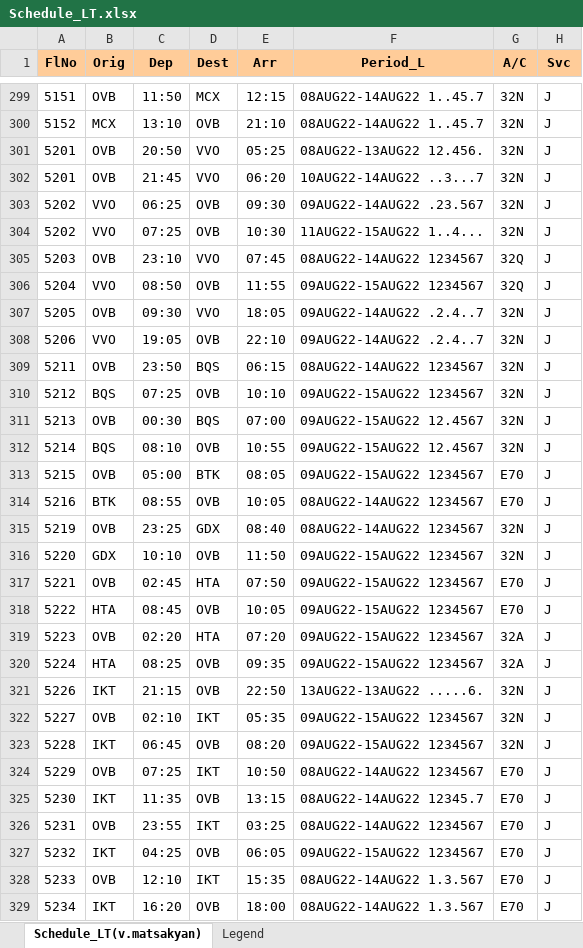
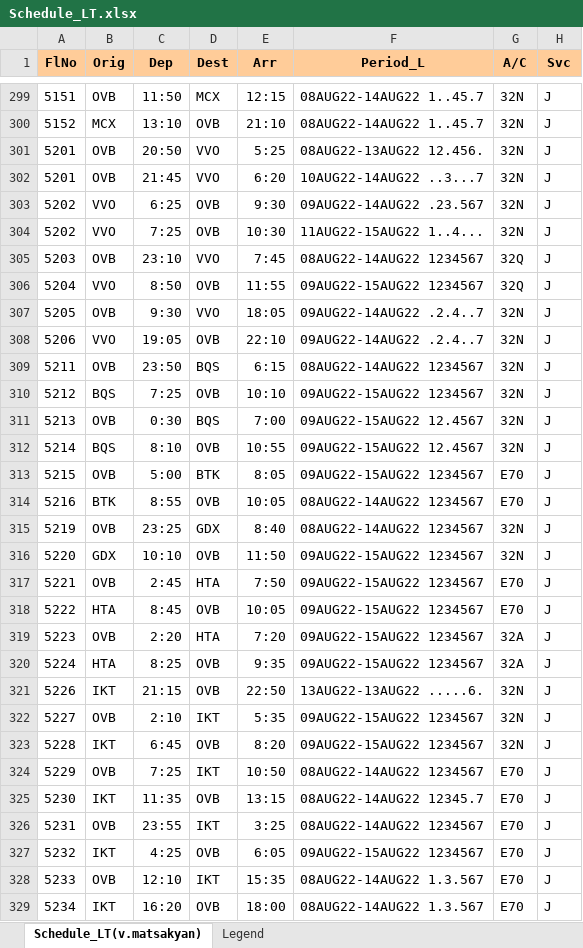
Before and after one commit to Deta1l/airport_report, an Excel workbook: Task/Schedule_LT.xlsx, sheet Schedule_LT(v.matsakyan), drawn as a sheet; only a part is shown, gaps mark what is left out; values as stored, in another font and other column widths than the file's, no borders; the diff covers the shown part only; the diff names each change by its address in the sheet, - before the commit and + after, or states it on an @@ line.

```diff
--- a/Task/Schedule_LT.xlsx (sheet Schedule_LT(v.matsakyan))
+++ b/Task/Schedule_LT.xlsx (sheet Schedule_LT(v.matsakyan))
-E301 (Arr): 05:25
+E301 (Arr): 5:25
-E302 (Arr): 06:20
+E302 (Arr): 6:20
-C303 (Dep): 06:25
+C303 (Dep): 6:25
-E303 (Arr): 09:30
+E303 (Arr): 9:30
-C304 (Dep): 07:25
+C304 (Dep): 7:25
-E305 (Arr): 07:45
+E305 (Arr): 7:45
-C306 (Dep): 08:50
+C306 (Dep): 8:50
-C307 (Dep): 09:30
+C307 (Dep): 9:30
-E309 (Arr): 06:15
+E309 (Arr): 6:15
-C310 (Dep): 07:25
+C310 (Dep): 7:25
-C311 (Dep): 00:30
+C311 (Dep): 0:30
-E311 (Arr): 07:00
+E311 (Arr): 7:00
-C312 (Dep): 08:10
+C312 (Dep): 8:10
-C313 (Dep): 05:00
+C313 (Dep): 5:00
-E313 (Arr): 08:05
+E313 (Arr): 8:05
-C314 (Dep): 08:55
+C314 (Dep): 8:55
-E315 (Arr): 08:40
+E315 (Arr): 8:40
-C317 (Dep): 02:45
+C317 (Dep): 2:45
-E317 (Arr): 07:50
+E317 (Arr): 7:50
-C318 (Dep): 08:45
+C318 (Dep): 8:45
-C319 (Dep): 02:20
+C319 (Dep): 2:20
-E319 (Arr): 07:20
+E319 (Arr): 7:20
-C320 (Dep): 08:25
+C320 (Dep): 8:25
-E320 (Arr): 09:35
+E320 (Arr): 9:35
-C322 (Dep): 02:10
+C322 (Dep): 2:10
-E322 (Arr): 05:35
+E322 (Arr): 5:35
-C323 (Dep): 06:45
+C323 (Dep): 6:45
-E323 (Arr): 08:20
+E323 (Arr): 8:20
-C324 (Dep): 07:25
+C324 (Dep): 7:25
-E326 (Arr): 03:25
+E326 (Arr): 3:25
-C327 (Dep): 04:25
+C327 (Dep): 4:25
-E327 (Arr): 06:05
+E327 (Arr): 6:05
```
Also changed, not shown: 289 edited cells elsewhere in this sheet, 1 other file.
